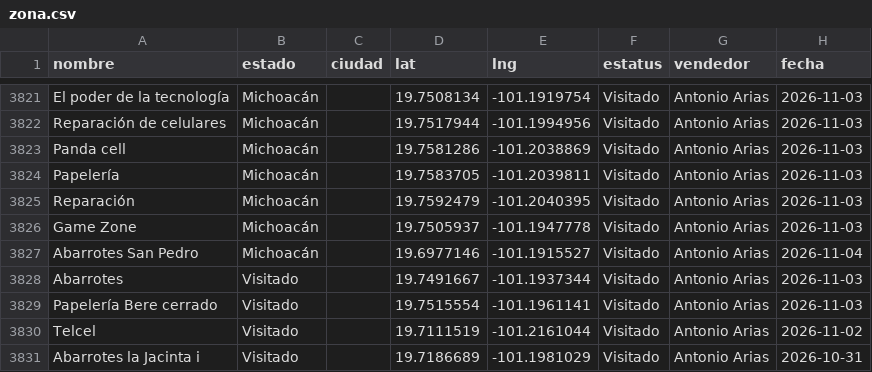
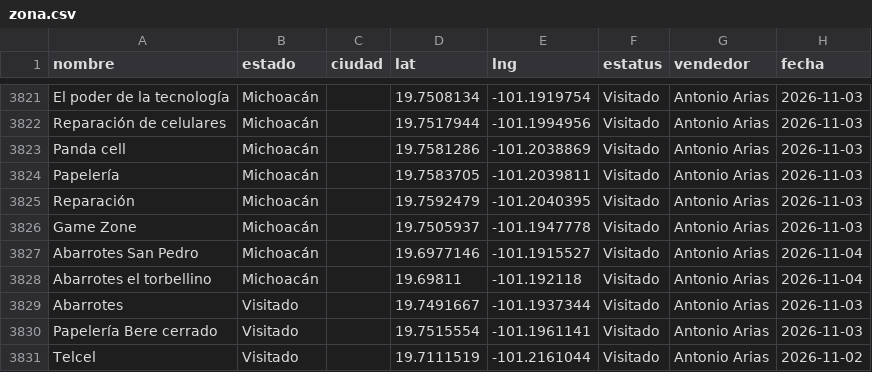
Before and after one commit to EduardoBandeliz/zona-eb, a CSV file: zona.csv, drawn as a sheet; only a part is shown, gaps mark what is left out; the shorter side is filled out with more unchanged rows; the diff names each change by its address in the sheet, - before the commit and + after, or states it on an @@ line.

Commit message:
zona.csv 04/Nov 13:50

```diff
--- a/zona.csv
+++ b/zona.csv
+row 3828: Abarrotes el torbellino | Michoacán |  | 19.69811 | -101.192118 | Visitado | Antonio Arias | 2026-11-04
```
